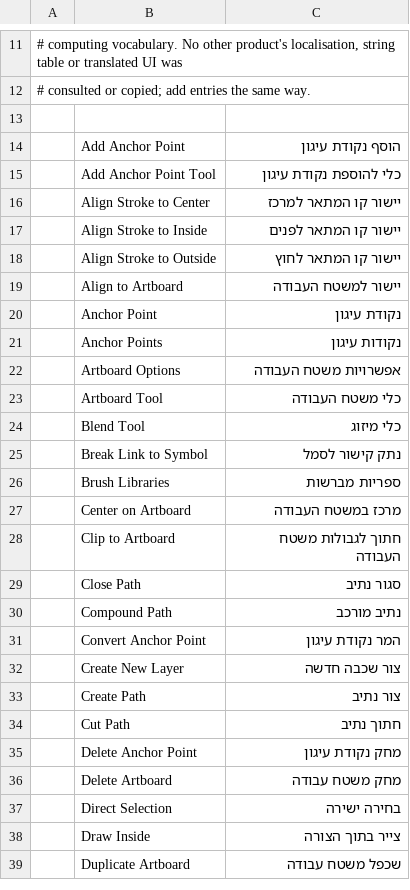
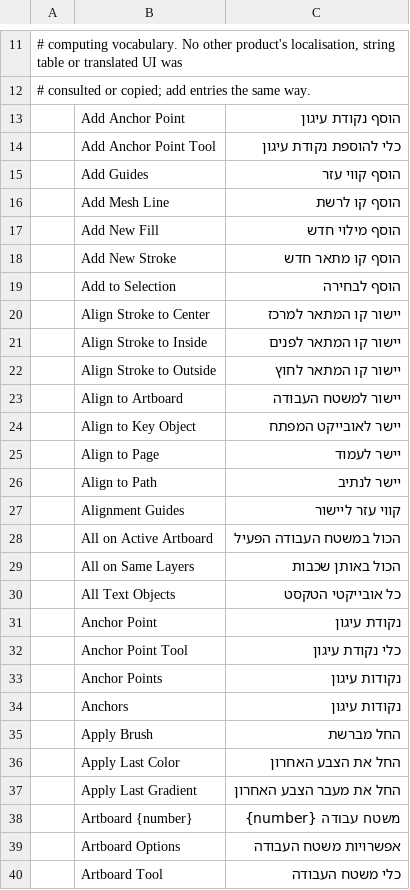
Before and after one commit to nocturney/craft-i18n, a TSV file: locales/he/vectorcraft.tsv, drawn as a sheet; only a part is shown, gaps mark what is left out; the shorter side is filled out with more unchanged rows; the diff covers the shown part only.

Commit message:
i18n(he/vectorcraft): expand core editing catalog with 50 source-backed controls

```diff
--- a/locales/he/vectorcraft.tsv
+++ b/locales/he/vectorcraft.tsv
@@ -12,5 +12,9 @@
 # consulted or copied; add entries the same way.
-
 	Add Anchor Point	הוסף נקודת עיגון
 	Add Anchor Point Tool	כלי להוספת נקודת עיגון
+	Add Guides	הוסף קווי עזר
+	Add Mesh Line	הוסף קו לרשת
+	Add New Fill	הוסף מילוי חדש
+	Add New Stroke	הוסף קו מתאר חדש
+	Add to Selection	הוסף לבחירה
 	Align Stroke to Center	יישור קו המתאר למרכז
@@ -19,4 +23,17 @@
 	Align to Artboard	יישור למשטח העבודה
+	Align to Key Object	יישר לאובייקט המפתח
+	Align to Page	יישר לעמוד
+	Align to Path	יישר לנתיב
+	Alignment Guides	קווי עזר ליישור
+	All on Active Artboard	הכול במשטח העבודה הפעיל
+	All on Same Layers	הכול באותן שכבות
+	All Text Objects	כל אובייקטי הטקסט
 	Anchor Point	נקודת עיגון
+	Anchor Point Tool	כלי נקודת עיגון
 	Anchor Points	נקודות עיגון
+	Anchors	נקודות עיגון
+	Apply Brush	החל מברשת
+	Apply Last Color	החל את הצבע האחרון
+	Apply Last Gradient	החל את מעבר הצבע האחרון
+	Artboard {number}	משטח עבודה {number}
 	Artboard Options	אפשרויות משטח העבודה
```
Also changed, not shown: 32 added rows elsewhere in this file.
